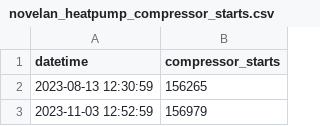
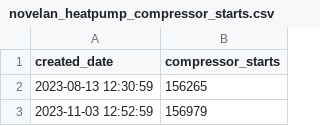
Before and after one commit to christiangalsterer/smarthome-datamesh, a CSV file: data/novelan/heatpump/v2/novelan_heatpump_compressor_starts.csv, drawn as a sheet; only a part is shown.

Commit message:
feat: add new dbt artifacts for heat compressor starts data extracted via pandas et al

```diff
--- a/data/novelan/heatpump/v2/novelan_heatpump_compressor_starts.csv
+++ b/data/novelan/heatpump/v2/novelan_heatpump_compressor_starts.csv
@@ -1,2 +1,2 @@
-datetime;compressor_starts
+created_date;compressor_starts
 2023-08-13 12:30:59;156265
```
Also changed, not shown: 6 other files.
